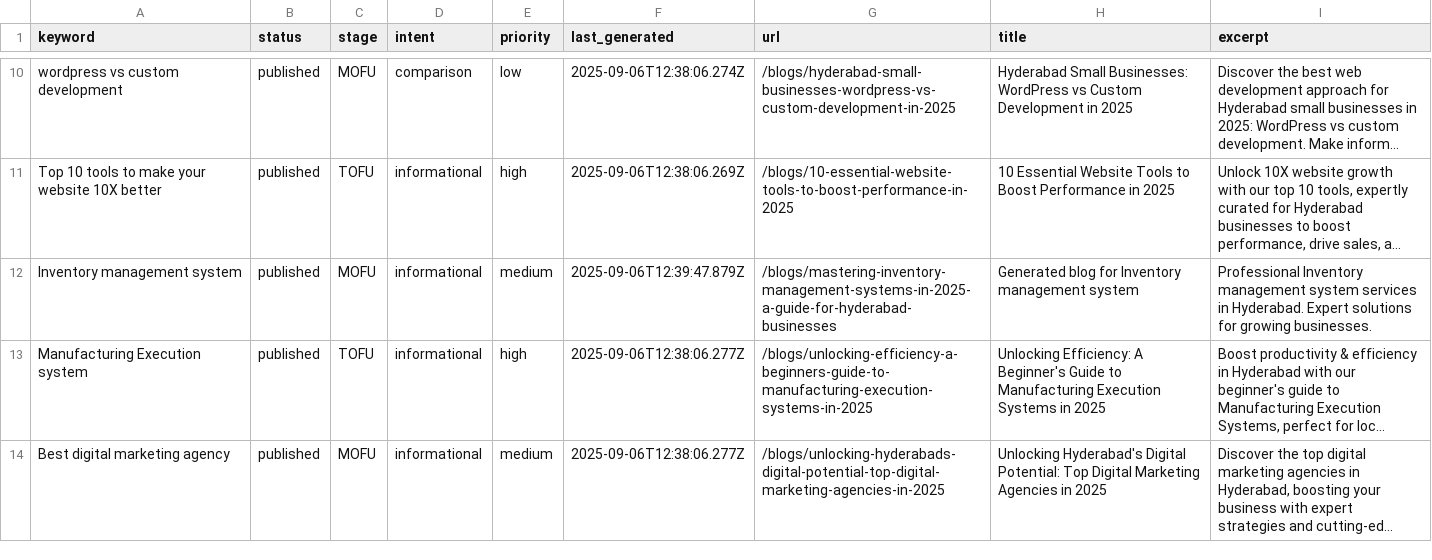
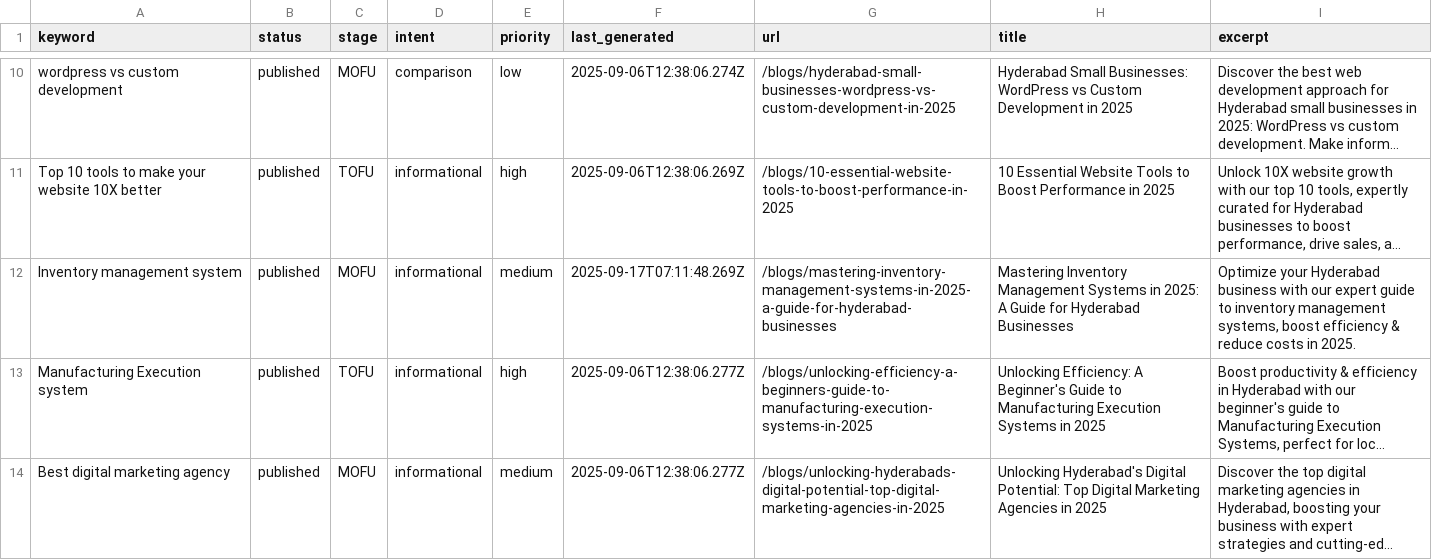
Before and after one commit to krishna0523/Bridgemark, a CSV file: content/keywords/keywords.csv, drawn as a sheet; only a part is shown, gaps mark what is left out; long unchanged cells end in …; the diff names each change by its address in the sheet, - before the commit and + after, or states it on an @@ line.

Commit message:
Sync keywords with published blog posts

```diff
--- a/content/keywords/keywords.csv
+++ b/content/keywords/keywords.csv
-F12 (last_generated): 2025-09-06T12:39:47.879Z
+F12 (last_generated): 2025-09-17T07:11:48.269Z
-H12 (title): Generated blog for Inventory management system
+H12 (title): Mastering Inventory Management Systems in 2025: A Guide for Hyderabad Businesses
-I12 (excerpt): Professional Inventory management system services in Hyderabad. Expert solutions for growing businesses.
+I12 (excerpt): Optimize your Hyderabad business with our expert guide to inventory management systems, boost efficiency & reduce costs in 2025.
```
